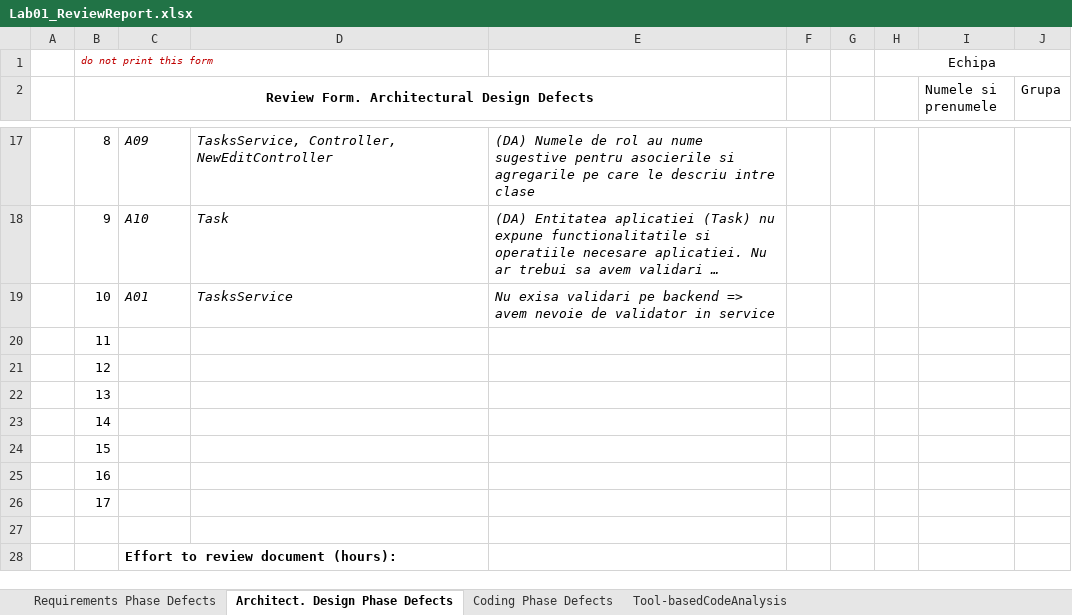
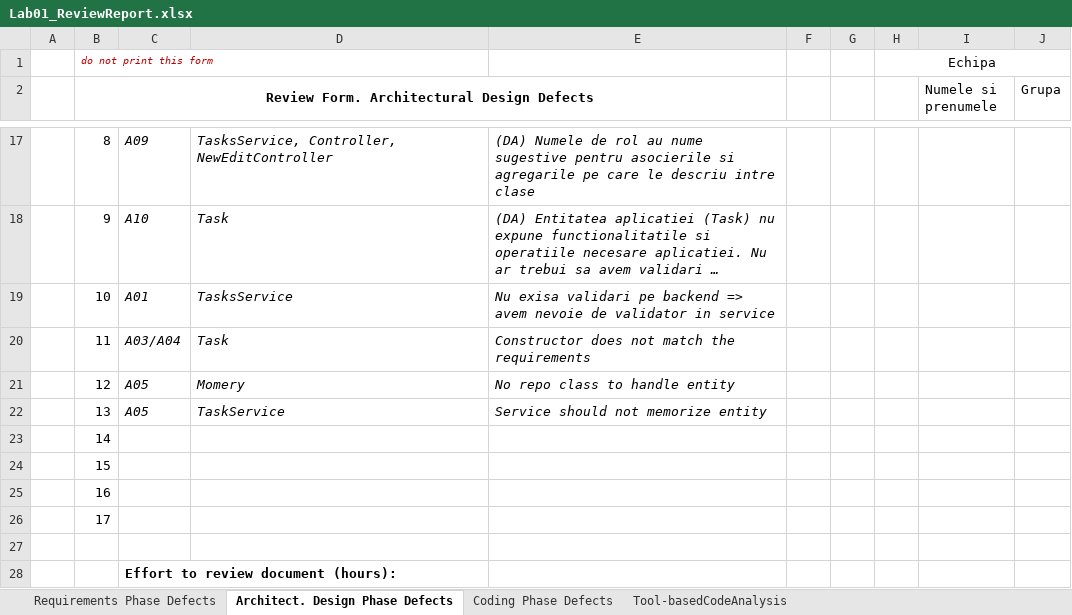
Before and after one commit to Baluta-Lucian/baxbaniiVVSS, an Excel workbook: Docs/Lab01/Lab01_ReviewReport.xlsx, sheet Architect. Design Phase Defects, drawn as a sheet; only a part is shown, gaps mark what is left out; long unchanged cells end in …; values as stored, in another font and other column widths than the file's, no borders; the diff names each change by its address in the sheet, - before the commit and + after, or states it on an @@ line.

Commit message:
Added 3 more arhitect. design

```diff
--- a/Docs/Lab01/Lab01_ReviewReport.xlsx (sheet Architect. Design Phase Defects)
+++ b/Docs/Lab01/Lab01_ReviewReport.xlsx (sheet Architect. Design Phase Defects)
-C20: (empty)
+C20: A03/A04
-D20: (empty)
+D20: Task
-E20: (empty)
+E20: Constructor does not match the requirements
-C21:C22: (empty)
+C21:C22: A05
-D21: (empty)
+D21: Momery
-E21: (empty)
+E21: No repo class to handle entity
-D22: (empty)
+D22: TaskService
-E22: (empty)
+E22: Service should not memorize entity
```
